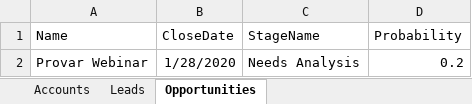
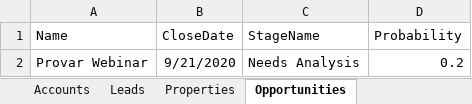
Before and after one commit to mrdailey99/provardx, an Excel workbook: ProvarProject/templates/WebinarData.xlsx, sheet Opportunities, drawn as a sheet; values as stored, in another font and other column widths than the file's, no borders; the diff names each change by its address in the sheet, - before the commit and + after, or states it on an @@ line.

```diff
--- a/ProvarProject/templates/WebinarData.xlsx (sheet Opportunities)
+++ b/ProvarProject/templates/WebinarData.xlsx (sheet Opportunities)
+sheet tab: Properties
-B2 (CloseDate): 1/28/2020
+B2 (CloseDate): 9/21/2020
```
Also changed, not shown: 12 other files.
